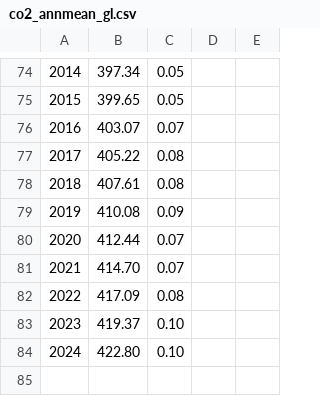
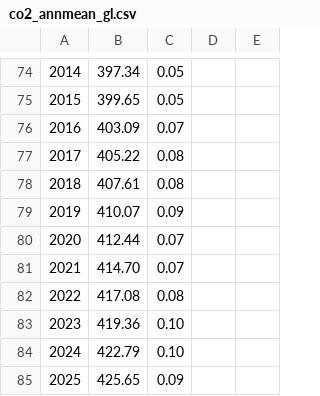
Before and after one commit to shanewhi/world-energy-data, a CSV file: co2_annmean_gl.csv, drawn as a sheet; only a part is shown, gaps mark what is left out; the diff covers the shown part only; the diff names each change by its address in the sheet, - before the commit and + after, or states it on an @@ line.

```diff
--- a/co2_annmean_gl.csv
+++ b/co2_annmean_gl.csv
-B76: 403.07
+B76: 403.09
-B79: 410.08
+B79: 410.07
-B82: 417.09
+B82: 417.08
-B83: 419.37
+B83: 419.36
-B84: 422.80
+B84: 422.79
+row 85: 2025 | 425.65 | 0.09
```
Also changed, not shown: 12 edited cells and row numbers in column A elsewhere in this file, co2_gr_gl.csv.
